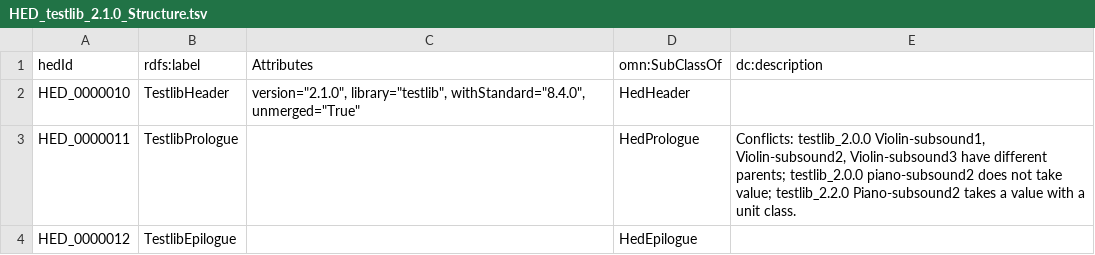
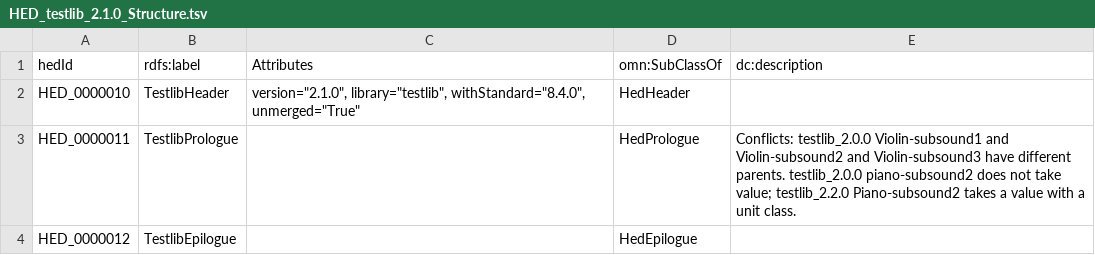
Before and after one commit to hed-standard/hed-schemas, a TSV file: library_schemas/testlib/hedtsv/HED_testlib_2.1.0/HED_testlib_2.1.0_Structure.tsv, drawn as a sheet.

```diff
--- a/library_schemas/testlib/hedtsv/HED_testlib_2.1.0/HED_testlib_2.1.0_Structure.tsv
+++ b/library_schemas/testlib/hedtsv/HED_testlib_2.1.0/HED_testlib_2.1.0_Structure.tsv
@@ -2,3 +2,3 @@ hedId	rdfs:label	Attributes	omn:SubClassOf	dc:description
 HED_0000010	TestlibHeader	version="2.1.0", library="testlib", withStandard="8.4.0", unmerged="True"	HedHeader	
-HED_0000011	TestlibPrologue		HedPrologue	Conflicts: testlib_2.0.0 Violin-subsound1, Violin-subsound2, Violin-subsound3 have different parents; testlib_2.0.0 piano-subsound2 does not take value; testlib_2.2.0 Piano-subsound2 takes a value with a unit class.
+HED_0000011	TestlibPrologue		HedPrologue	Conflicts: testlib_2.0.0 Violin-subsound1 and Violin-subsound2 and Violin-subsound3 have different parents. testlib_2.0.0 piano-subsound2 does not take value; testlib_2.2.0 Piano-subsound2 takes a value with a unit class.
 HED_0000012	TestlibEpilogue		HedEpilogue	
```
Also changed, not shown: library_schemas/testlib/hedtsv/HED_testlib_2.0.0/HED_testlib_2.0.0_Structure.tsv, 13 other files.
